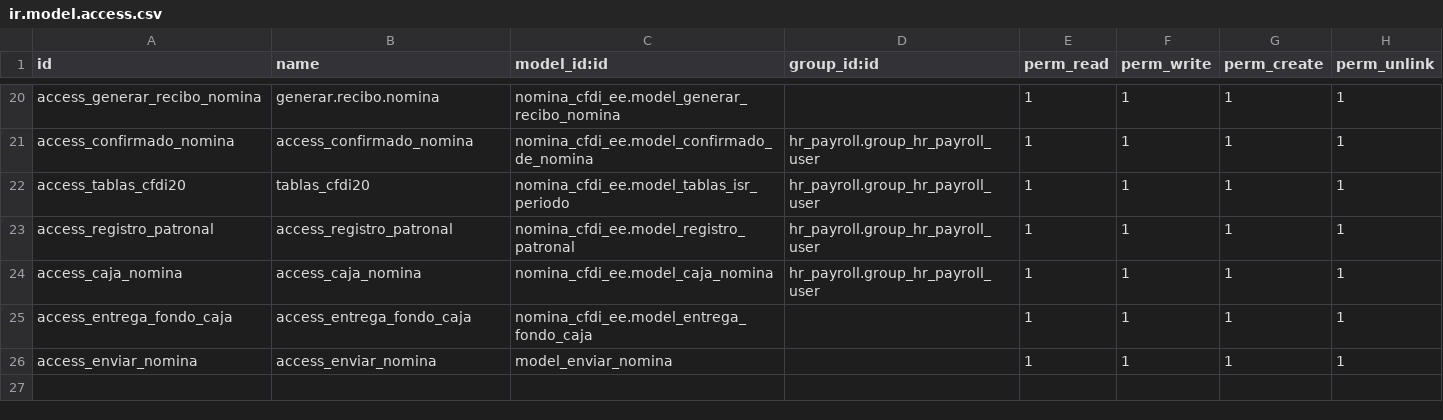
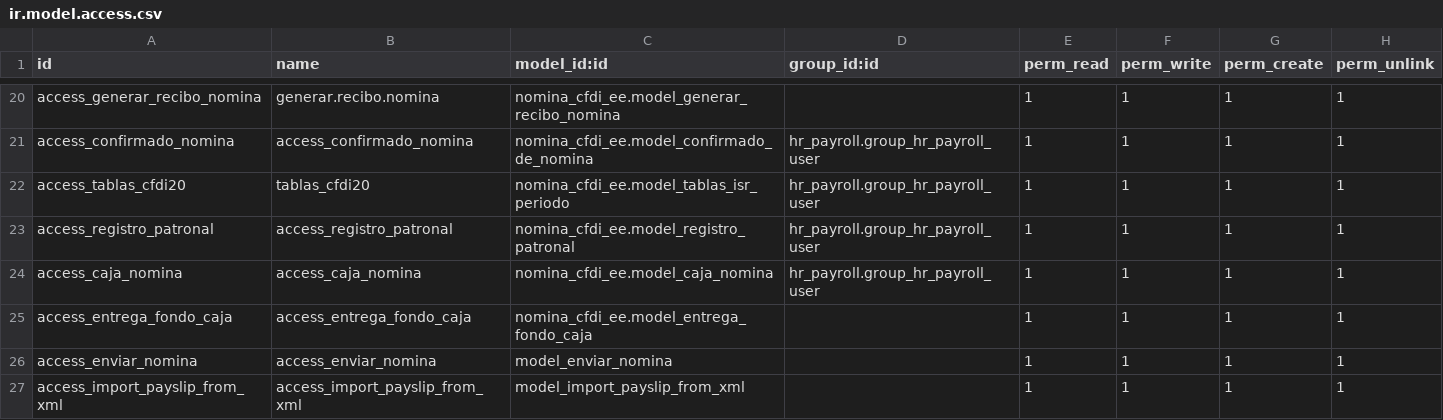
Before and after one commit to FRANCISCOJUAREZC/VECO, a CSV file: nomina_cfdi_ee/security/ir.model.access.csv, drawn as a sheet; only a part is shown, gaps mark what is left out.

Commit message:
[FIX] Update to latest, change view names

```diff
--- a/nomina_cfdi_ee/security/ir.model.access.csv
+++ b/nomina_cfdi_ee/security/ir.model.access.csv
@@ -26 +26,2 @@ access_entrega_fondo_caja,access_entrega_fondo_caja,nomina_cfdi_ee.model_entrega
 access_enviar_nomina,access_enviar_nomina,model_enviar_nomina,,1,1,1,1
+access_import_payslip_from_xml,access_import_payslip_from_xml,model_import_payslip_from_xml,,1,1,1,1
```
Also changed, not shown: 31 other files.
